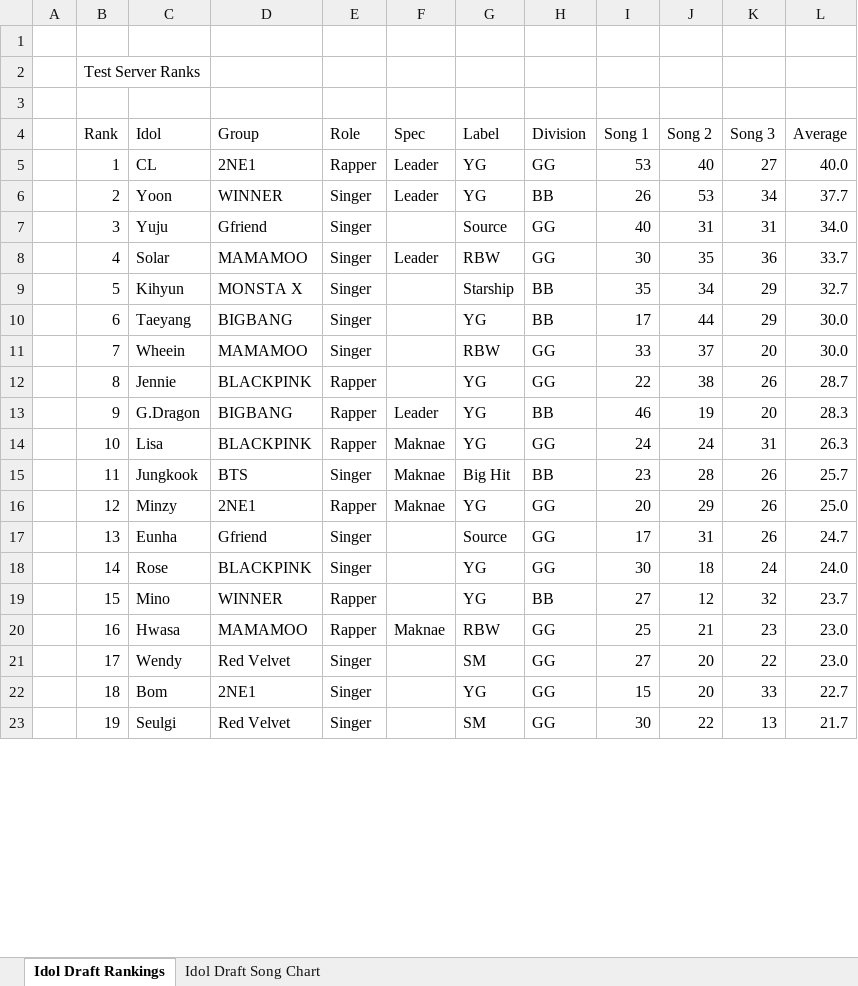
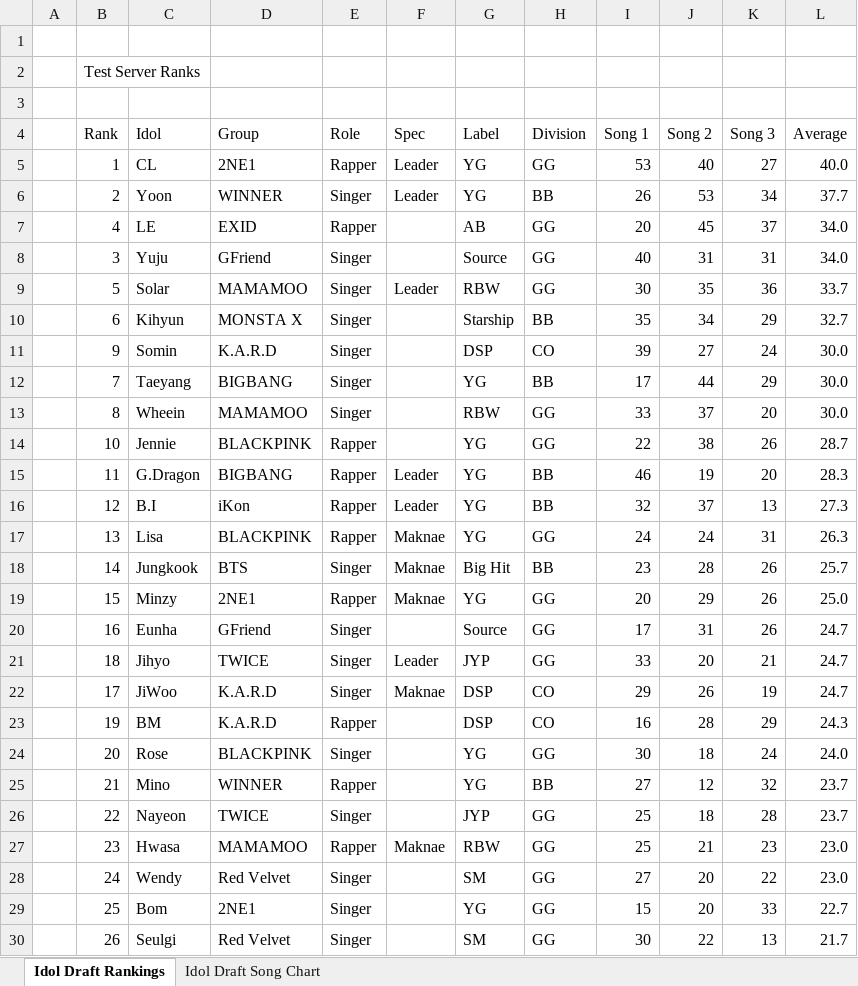
Before and after one commit to adhityav/IdolDraft, an Excel workbook: app/assets/spreadsheets/Idol-Draft-Test-Server-Ranks.xlsx, sheet Idol Draft Rankings, drawn as a sheet; only a part is shown; values as stored, in another font and other column widths than the file's, no cell formats; charts and pictures not drawn; addresses are those after the commit; the diff covers the shown part only; the diff names each change by its address in the sheet, - before the commit and + after, or states it on an @@ line.

Commit message:
Color coded group cells in draft_list

```diff
--- a/app/assets/spreadsheets/Idol-Draft-Test-Server-Ranks.xlsx (sheet Idol Draft Rankings)
+++ b/app/assets/spreadsheets/Idol-Draft-Test-Server-Ranks.xlsx (sheet Idol Draft Rankings)
+row 7:  | 4 | LE | EXID | Rapper |  | AB | GG | 20 | 45 | 37 | 34.0
-D8 (Group): Gfriend
+D8 (Group): GFriend
-B9 (Rank): 4
+B9 (Rank): 5
-B10 (Rank): 5
+B10 (Rank): 6
+row 11:  | 9 | Somin | K.A.R.D | Singer |  | DSP | CO | 39 | 27 | 24 | 30.0
-B12 (Rank): 6
+B12 (Rank): 7
-B13 (Rank): 7
+B13 (Rank): 8
-B14 (Rank): 8
+B14 (Rank): 10
-B15 (Rank): 9
+B15 (Rank): 11
+row 16:  | 12 | B.I | iKon | Rapper | Leader | YG | BB | 32 | 37 | 13 | 27.3
-B17 (Rank): 10
+B17 (Rank): 13
-B18 (Rank): 11
+B18 (Rank): 14
-B19 (Rank): 12
+B19 (Rank): 15
-B20 (Rank): 13
+B20 (Rank): 16
-D20 (Group): Gfriend
+D20 (Group): GFriend
+row 21:  | 18 | Jihyo | TWICE | Singer | Leader | JYP | GG | 33 | 20 | 21 | 24.7
+row 22:  | 17 | JiWoo | K.A.R.D | Singer | Maknae | DSP | CO | 29 | 26 | 19 | 24.7
+row 23:  | 19 | BM | K.A.R.D | Rapper |  | DSP | CO | 16 | 28 | 29 | 24.3
-B24 (Rank): 14
+B24 (Rank): 20
-B25 (Rank): 15
+B25 (Rank): 21
+row 26:  | 22 | Nayeon | TWICE | Singer |  | JYP | GG | 25 | 18 | 28 | 23.7
-B27 (Rank): 16
+B27 (Rank): 23
-B28 (Rank): 17
+B28 (Rank): 24
-B29 (Rank): 18
+B29 (Rank): 25
-B30 (Rank): 19
+B30 (Rank): 26
```
Also changed, not shown: 31 added rows, 6 removed rows and 31 edited cells elsewhere in this sheet, cell formats, formulas that keep their value, 7 other files.
